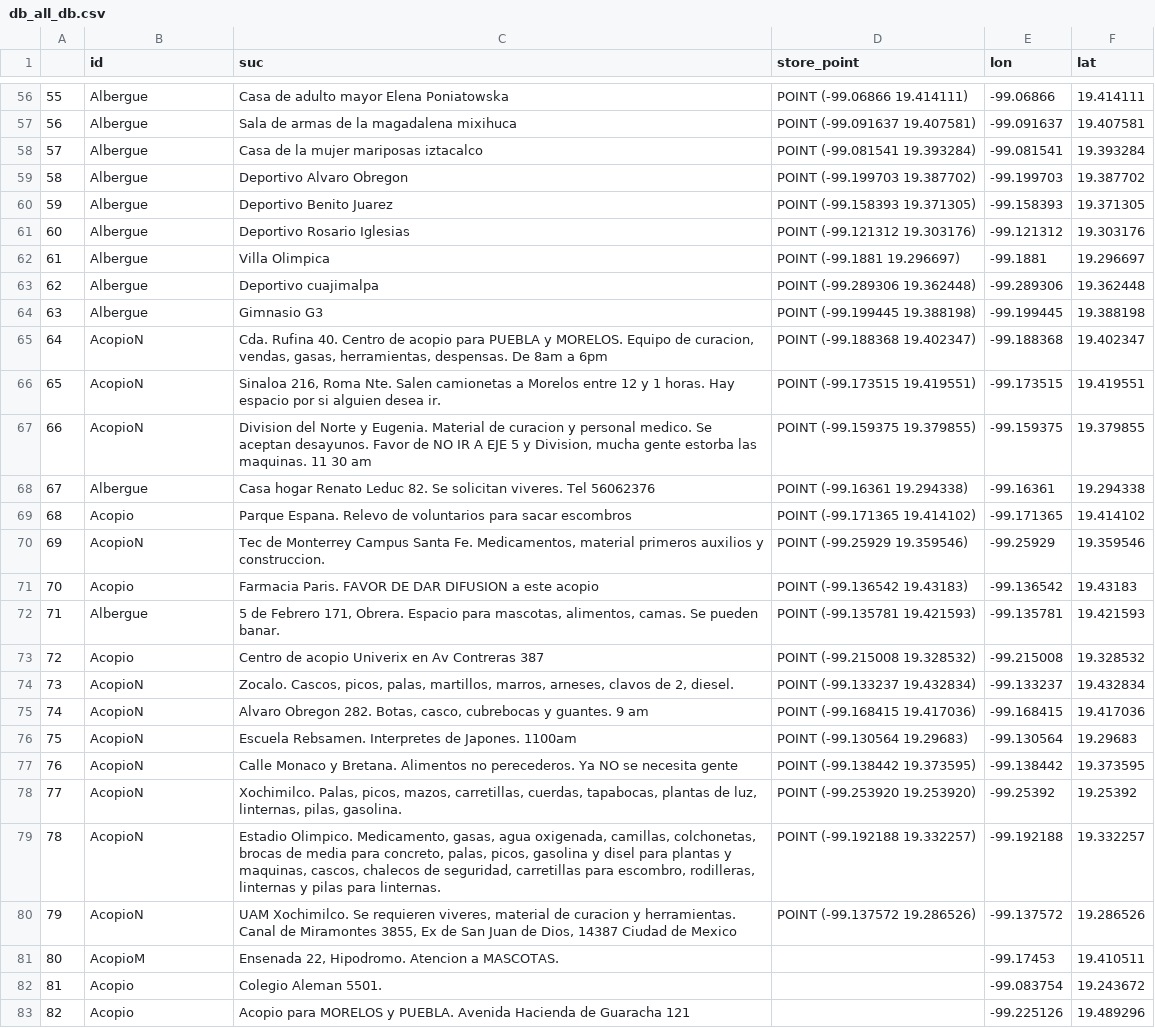
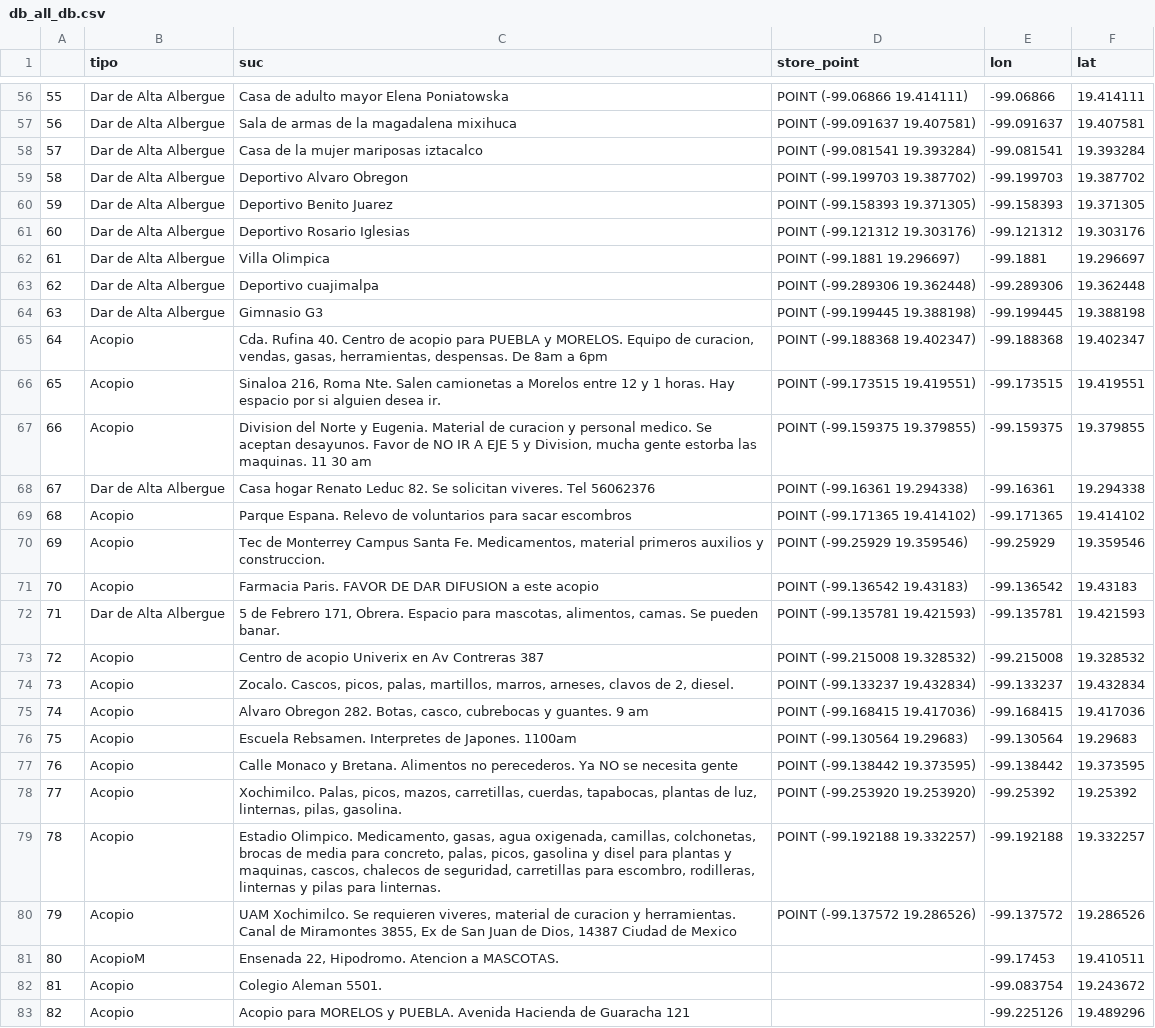
Before and after one commit to PonderaLab/19septiembre, a CSV file: mapa/templates/mapa/db_all_db.csv, drawn as a sheet; only a part is shown, gaps mark what is left out; the diff covers the shown part only; the diff names each change by its address in the sheet, - before the commit and + after, or states it on an @@ line.

```diff
--- a/mapa/templates/mapa/db_all_db.csv
+++ b/mapa/templates/mapa/db_all_db.csv
-B1: id
+B1: tipo
-B56:B64 (tipo): Albergue
+B56:B64 (tipo): Dar de Alta Albergue
-B65:B67 (tipo): AcopioN
+B65:B67 (tipo): Acopio
-B68 (tipo): Albergue
+B68 (tipo): Dar de Alta Albergue
-B70 (tipo): AcopioN
+B70 (tipo): Acopio
-B72 (tipo): Albergue
+B72 (tipo): Dar de Alta Albergue
-B74:B80 (tipo): AcopioN
+B74:B80 (tipo): Acopio
```
Also changed, not shown: 124 edited cells elsewhere in this file, 3 other files.
